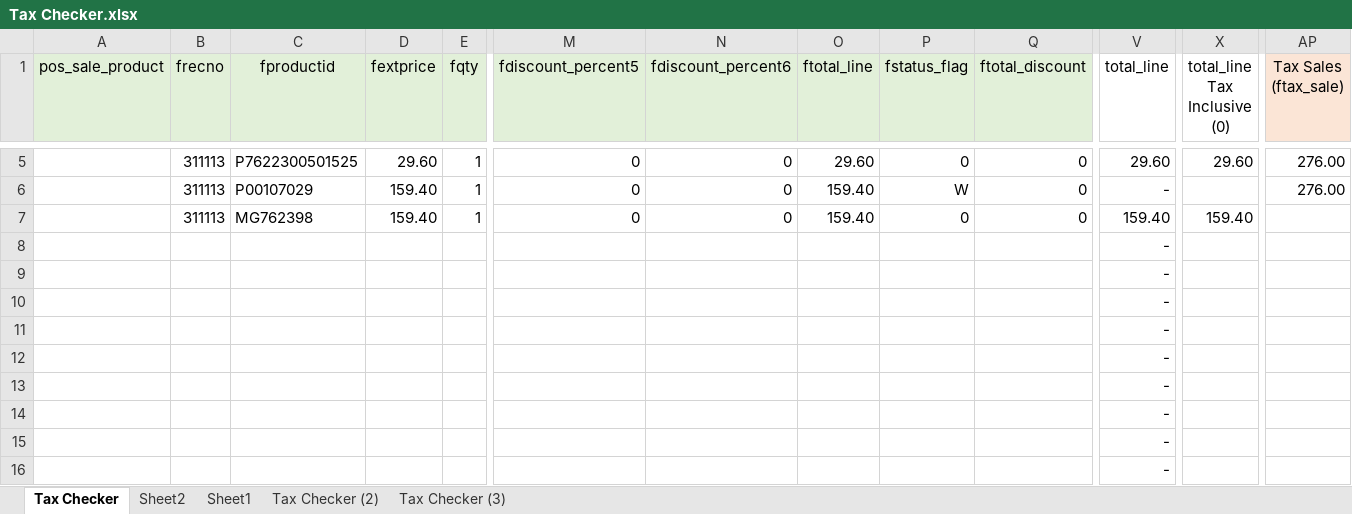
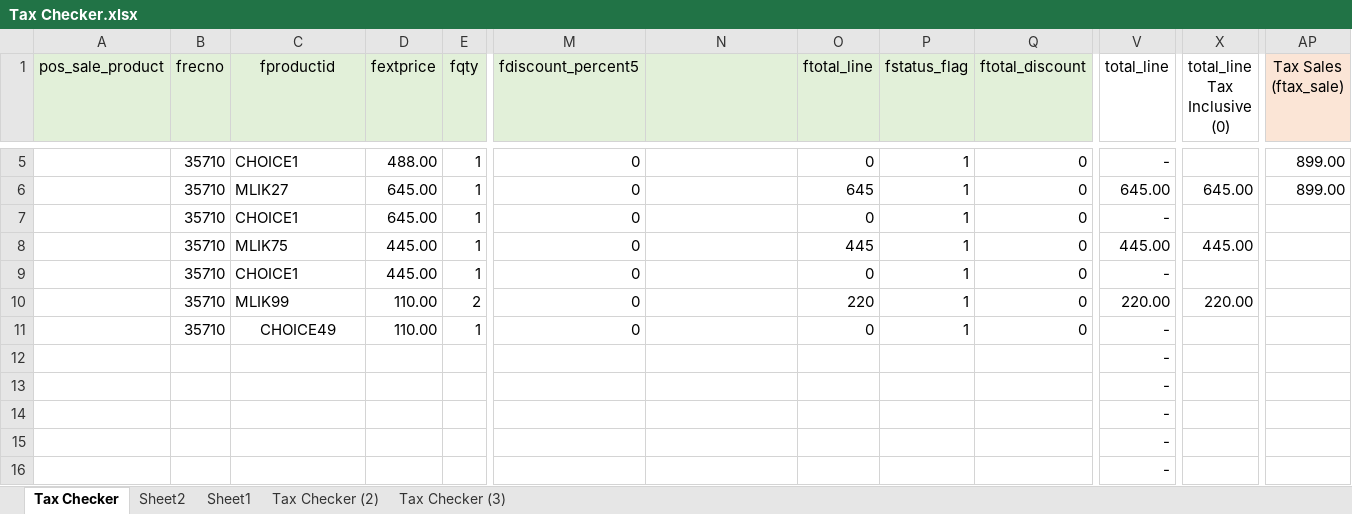
Before and after one commit to Mr-UwU/My-WorkFiles-Backup, an Excel workbook: Documents/Tax Checker.xlsx, sheet Tax Checker, drawn as a sheet; only a part is shown, gaps mark what is left out; values as stored, in another font and other column widths than the file's, no borders; removed rows and columns are numbered as before the commit, all else as after; rows hold the shown columns only; the diff covers the shown part only; the diff names each change by its address in the sheet, - before the commit and + after, or states it on an @@ line.

Commit message:
Tax Checker Final v1.00

```diff
--- a/Documents/Tax Checker.xlsx (sheet Tax Checker)
+++ b/Documents/Tax Checker.xlsx (sheet Tax Checker)
-N1: fdiscount_percent6
+N1: (empty)
-B5 (frecno): 311113
+B5 (frecno): 35710
-C5 (fproductid): P7622300501525
+C5 (fproductid): CHOICE1
-D5 (fextprice): 29.60
+D5 (fextprice): 488.00
-N5: 0
+N5: (empty)
-O5 (ftotal_line): 29.60
+O5 (ftotal_line): 0
-P5 (fstatus_flag): 0
+P5 (fstatus_flag): 1
-V5 (total_line): 29.60
+V5 (total_line): -
-X5 (total_line Tax Inclusive (0)): 29.60
+X5 (total_line Tax Inclusive (0)): (empty)
-AP5 (Tax Sales (ftax_sale)): 276.00
+AP5 (Tax Sales (ftax_sale)): 899.00
-row 6:  | 311113 | P00107029 | 159.40 | 1 | 0 | 0 | 159.40 | W | 0 | - |  | 276.00
+row 6:  | 35710 | MLIK27 | 645.00 | 1 | 0 |  | 645 | 1 | 0 | 645.00 | 645.00 | 899.00
-B7 (frecno): 311113
+B7 (frecno): 35710
-C7 (fproductid): MG762398
+C7 (fproductid): CHOICE1
-D7 (fextprice): 159.40
+D7 (fextprice): 645.00
-N7: 0
+N7: (empty)
-O7 (ftotal_line): 159.40
+O7 (ftotal_line): 0
-P7 (fstatus_flag): 0
+P7 (fstatus_flag): 1
-V7 (total_line): 159.40
+V7 (total_line): -
-X7 (total_line Tax Inclusive (0)): 159.40
+X7 (total_line Tax Inclusive (0)): (empty)
-row 8:  |  |  |  |  |  |  |  |  |  | -
-row 9:  |  |  |  |  |  |  |  |  |  | -
-row 10:  |  |  |  |  |  |  |  |  |  | -
-row 11:  |  |  |  |  |  |  |  |  |  | -
+row 8:  | 35710 | MLIK75 | 445.00 | 1 | 0 |  | 445 | 1 | 0 | 445.00 | 445.00
+row 9:  | 35710 | CHOICE1 | 445.00 | 1 | 0 |  | 0 | 1 | 0 | -
+row 10:  | 35710 | MLIK99 | 110.00 | 2 | 0 |  | 220 | 1 | 0 | 220.00 | 220.00
+row 11:  | 35710 | CHOICE49 | 110.00 | 1 | 0 |  | 0 | 1 | 0 | -
```
Also changed, not shown: 45 edited cells and cell formats elsewhere in this sheet, formulas that keep their value, 1 other file.
